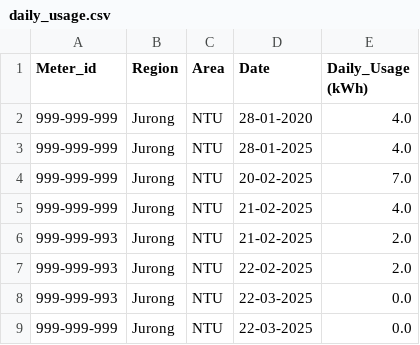
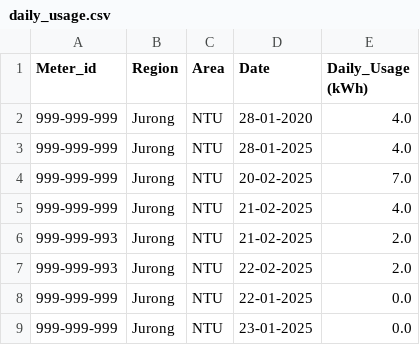
Before and after one commit to CorrineHuang/AN6007_advanced_programming_final_project, a CSV file: archived_data/daily_usage.csv, drawn as a sheet.

```diff
--- a/archived_data/daily_usage.csv
+++ b/archived_data/daily_usage.csv
@@ -7,3 +7,3 @@ Meter_id,Region,Area,Date,Daily_Usage (kWh)
 999-999-993,Jurong,NTU,22-02-2025,2.0
-999-999-993,Jurong,NTU,22-03-2025,0.0
-999-999-999,Jurong,NTU,22-03-2025,0.0
+999-999-999,Jurong,NTU,22-01-2025,0.0
+999-999-999,Jurong,NTU,23-01-2025,0.0
```
Also changed, not shown: archived_data/half_hourly_readings.csv, 2 other files.
